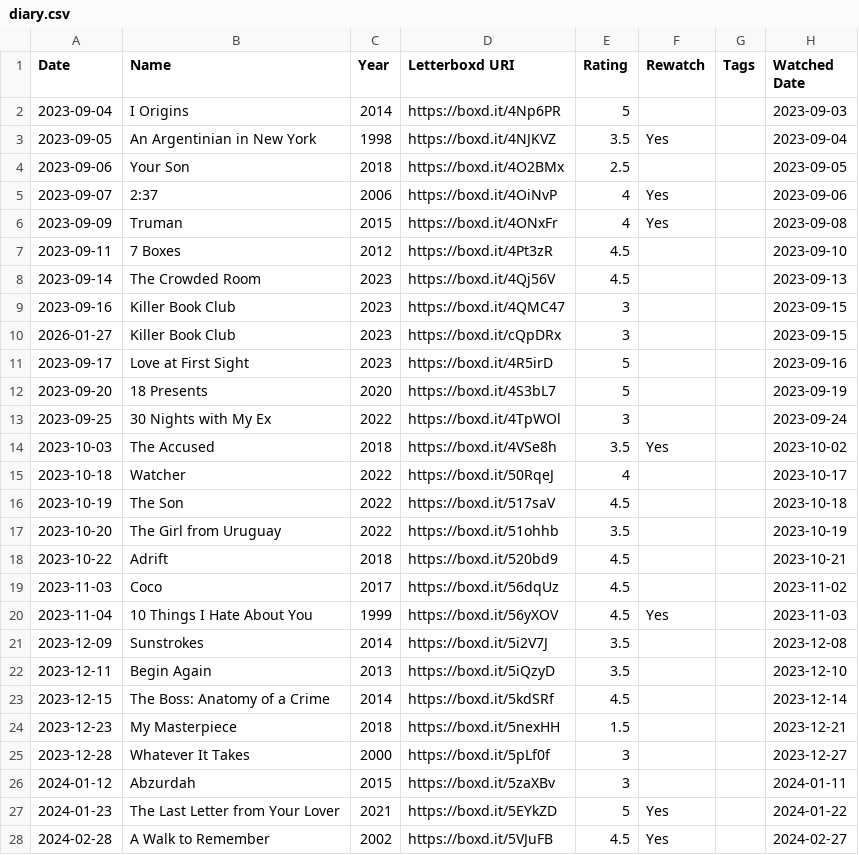
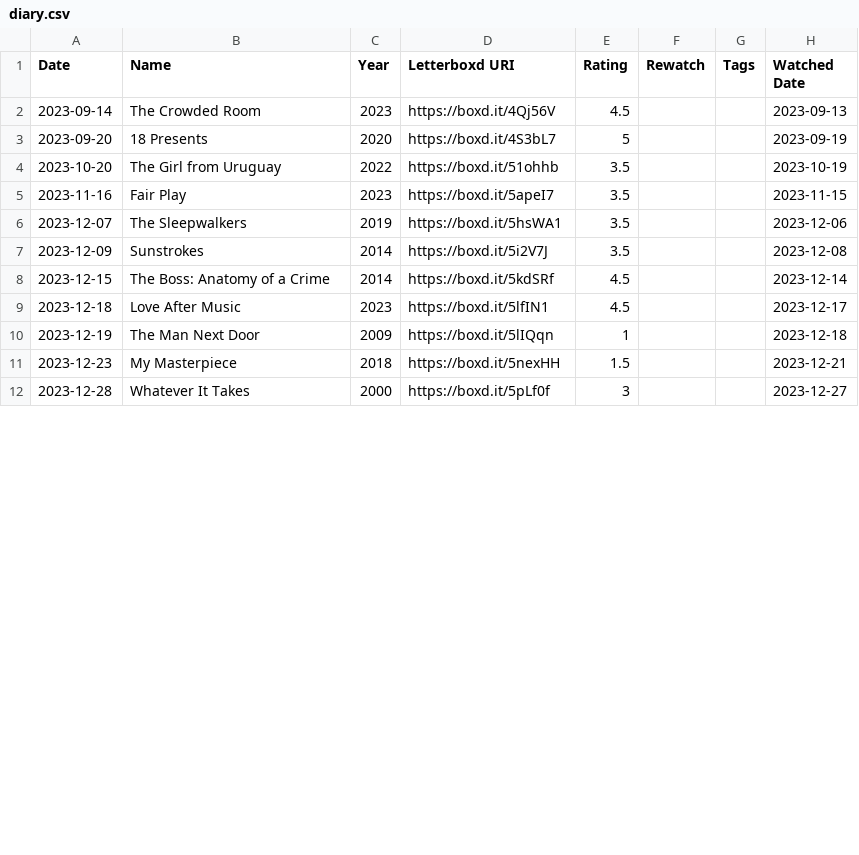
Before and after one commit to AgosVenezia/Letterboxd-aguitov, a CSV file: deleted/diary.csv, drawn as a sheet; only a part is shown; removed rows and columns are numbered as before the commit, all else as after; the diff covers the shown part only; the diff names each change by its address in the sheet, - before the commit and + after, or states it on an @@ line.

```diff
--- a/deleted/diary.csv
+++ b/deleted/diary.csv
-row 2: 2023-09-04 | I Origins | 2014 | https://boxd.it/4Np6PR | 5 |  |  | 2023-09-03
-row 3: 2023-09-05 | An Argentinian in New York | 1998 | https://boxd.it/4NJKVZ | 3.5 | Yes |  | 2023-09-04
-row 4: 2023-09-06 | Your Son | 2018 | https://boxd.it/4O2BMx | 2.5 |  |  | 2023-09-05
-row 5: 2023-09-07 | 2:37 | 2006 | https://boxd.it/4OiNvP | 4 | Yes |  | 2023-09-06
-row 6: 2023-09-09 | Truman | 2015 | https://boxd.it/4ONxFr | 4 | Yes |  | 2023-09-08
-row 7: 2023-09-11 | 7 Boxes | 2012 | https://boxd.it/4Pt3zR | 4.5 |  |  | 2023-09-10
-row 9: 2023-09-16 | Killer Book Club | 2023 | https://boxd.it/4QMC47 | 3 |  |  | 2023-09-15
-row 10: 2026-01-27 | Killer Book Club | 2023 | https://boxd.it/cQpDRx | 3 |  |  | 2023-09-15
-row 11: 2023-09-17 | Love at First Sight | 2023 | https://boxd.it/4R5irD | 5 |  |  | 2023-09-16
-row 13: 2023-09-25 | 30 Nights with My Ex | 2022 | https://boxd.it/4TpWOl | 3 |  |  | 2023-09-24
-row 14: 2023-10-03 | The Accused | 2018 | https://boxd.it/4VSe8h | 3.5 | Yes |  | 2023-10-02
-row 15: 2023-10-18 | Watcher | 2022 | https://boxd.it/50RqeJ | 4 |  |  | 2023-10-17
-row 16: 2023-10-19 | The Son | 2022 | https://boxd.it/517saV | 4.5 |  |  | 2023-10-18
-row 18: 2023-10-22 | Adrift | 2018 | https://boxd.it/520bd9 | 4.5 |  |  | 2023-10-21
-row 19: 2023-11-03 | Coco | 2017 | https://boxd.it/56dqUz | 4.5 |  |  | 2023-11-02
-row 20: 2023-11-04 | 10 Things I Hate About You | 1999 | https://boxd.it/56yXOV | 4.5 | Yes |  | 2023-11-03
+row 5: 2023-11-16 | Fair Play | 2023 | https://boxd.it/5apeI7 | 3.5 |  |  | 2023-11-15
+row 6: 2023-12-07 | The Sleepwalkers | 2019 | https://boxd.it/5hsWA1 | 3.5 |  |  | 2023-12-06
-row 22: 2023-12-11 | Begin Again | 2013 | https://boxd.it/5iQzyD | 3.5 |  |  | 2023-12-10
+row 9: 2023-12-18 | Love After Music | 2023 | https://boxd.it/5lfIN1 | 4.5 |  |  | 2023-12-17
+row 10: 2023-12-19 | The Man Next Door | 2009 | https://boxd.it/5lIQqn | 1 |  |  | 2023-12-18
-row 26: 2024-01-12 | Abzurdah | 2015 | https://boxd.it/5zaXBv | 3 |  |  | 2024-01-11
-row 27: 2024-01-23 | The Last Letter from Your Lover | 2021 | https://boxd.it/5EYkZD | 5 | Yes |  | 2024-01-22
-row 28: 2024-02-28 | A Walk to Remember | 2002 | https://boxd.it/5VJuFB | 4.5 | Yes |  | 2024-02-27
```
Also changed, not shown: 2 added rows and 1 removed row elsewhere in this file, comments.csv, deleted/reviews.csv, 39 other files.
